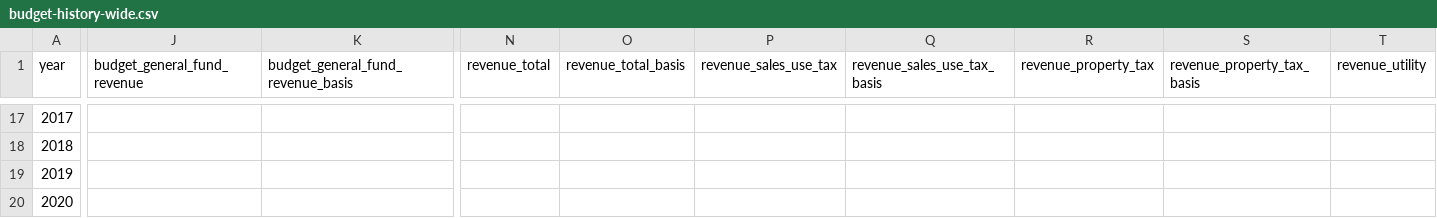
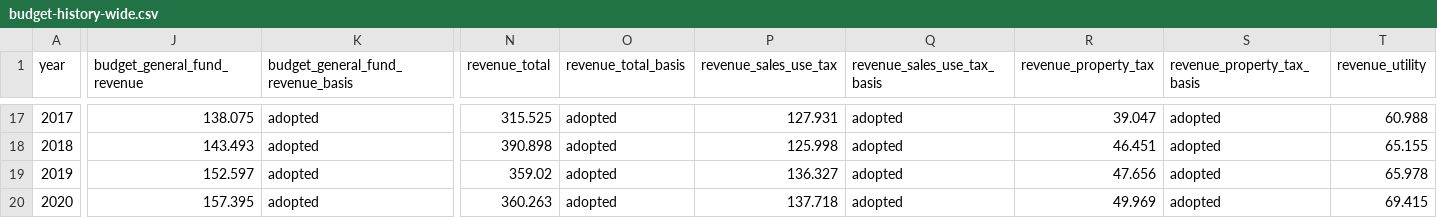
Before and after one commit to brianckeegan/charting-boulder, a CSV file: 2026-11-budget-tool/budget-history/budget-history-wide.csv, drawn as a sheet; only a part is shown, gaps mark what is left out; the diff covers the shown part only; the diff names each change by its address in the sheet, - before the commit and + after, or states it on an @@ line.

```diff
--- a/2026-11-budget-tool/budget-history/budget-history-wide.csv
+++ b/2026-11-budget-tool/budget-history/budget-history-wide.csv
-J17 (budget_general_fund_revenue): (empty)
+J17 (budget_general_fund_revenue): 138.075
-K17:K20: (empty)
+K17:K20: adopted
-N17 (revenue_total): (empty)
+N17 (revenue_total): 315.525
-O17:O20 (revenue_total_basis): (empty)
+O17:O20 (revenue_total_basis): adopted
-P17 (revenue_sales_use_tax): (empty)
+P17 (revenue_sales_use_tax): 127.931
-Q17:Q20 (revenue_sales_use_tax_basis): (empty)
+Q17:Q20 (revenue_sales_use_tax_basis): adopted
-R17 (revenue_property_tax): (empty)
+R17 (revenue_property_tax): 39.047
-S17:S20 (revenue_property_tax_basis): (empty)
+S17:S20 (revenue_property_tax_basis): adopted
-T17 (revenue_utility): (empty)
+T17 (revenue_utility): 60.988
-J18 (budget_general_fund_revenue): (empty)
+J18 (budget_general_fund_revenue): 143.493
-N18 (revenue_total): (empty)
+N18 (revenue_total): 390.898
-P18 (revenue_sales_use_tax): (empty)
+P18 (revenue_sales_use_tax): 125.998
-R18 (revenue_property_tax): (empty)
+R18 (revenue_property_tax): 46.451
-T18 (revenue_utility): (empty)
+T18 (revenue_utility): 65.155
-J19 (budget_general_fund_revenue): (empty)
+J19 (budget_general_fund_revenue): 152.597
-N19 (revenue_total): (empty)
+N19 (revenue_total): 359.02
-P19 (revenue_sales_use_tax): (empty)
+P19 (revenue_sales_use_tax): 136.327
-R19 (revenue_property_tax): (empty)
+R19 (revenue_property_tax): 47.656
-T19 (revenue_utility): (empty)
+T19 (revenue_utility): 65.978
-J20 (budget_general_fund_revenue): (empty)
+J20 (budget_general_fund_revenue): 157.395
-N20 (revenue_total): (empty)
+N20 (revenue_total): 360.263
-P20 (revenue_sales_use_tax): (empty)
+P20 (revenue_sales_use_tax): 137.718
-R20 (revenue_property_tax): (empty)
+R20 (revenue_property_tax): 49.969
-T20 (revenue_utility): (empty)
+T20 (revenue_utility): 69.415
```
Also changed, not shown: 151 edited cells elsewhere in this file, 2026-11-budget-tool/budget-history/budget-history-provenance.csv, 6 other files.
